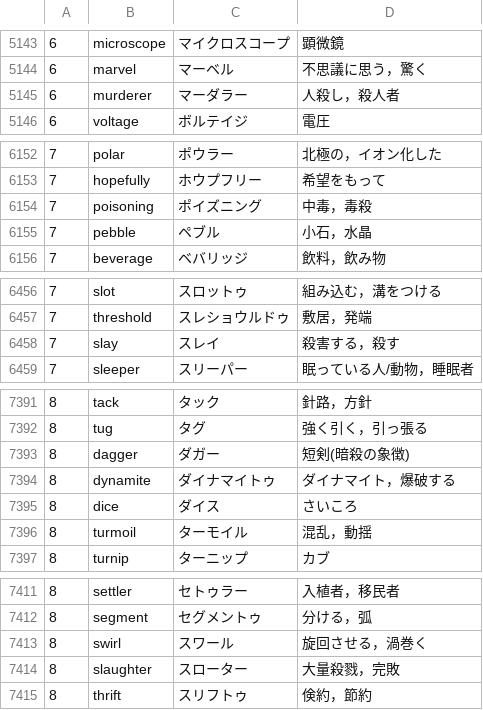
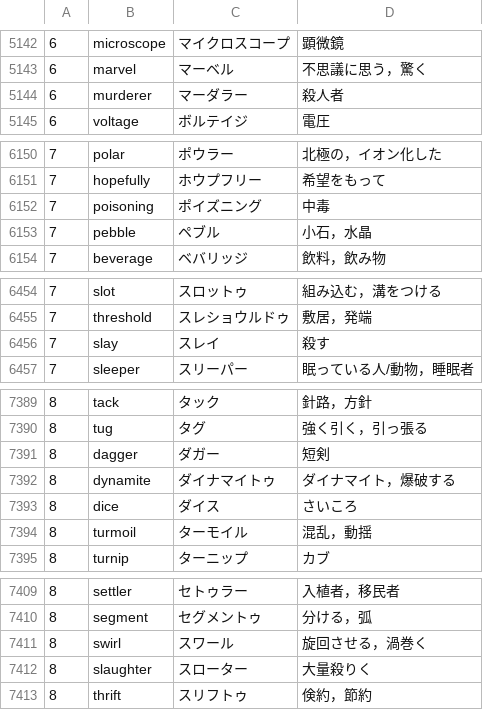
Before and after one commit to gdg-nara/nantango, a CSV file: assets/data/data.csv, drawn as a sheet; only a part is shown, gaps mark what is left out; the diff covers the shown part only.

```diff
--- a/assets/data/data.csv
+++ b/assets/data/data.csv
@@ -5144,3 +5143,3 @@
 6,marvel,マーベル,不思議に思う，驚く
-6,murderer,マーダラー,人殺し，殺人者
+6,murderer,マーダラー,殺人者
 6,voltage,ボルテイジ,電圧
@@ -6153,3 +6151,3 @@
 7,hopefully,ホウプフリー,希望をもって
-7,poisoning,ポイズニング,中毒，毒殺
+7,poisoning,ポイズニング,中毒
 7,pebble,ペブル,小石，水晶
@@ -6457,3 +6455,3 @@
 7,threshold,スレショウルドゥ,敷居，発端
-7,slay,スレイ,殺害する，殺す
+7,slay,スレイ,殺す
 7,sleeper,スリーパー,眠っている人/動物，睡眠者
@@ -7392,3 +7390,3 @@
 8,tug,タグ,強く引く，引っ張る
-8,dagger,ダガー,短剣(暗殺の象徴)
+8,dagger,ダガー,短剣
 8,dynamite,ダイナマイトゥ,ダイナマイト，爆破する
@@ -7413,3 +7411,3 @@
 8,swirl,スワール,旋回させる，渦巻く
-8,slaughter,スローター,大量殺戮，完敗
+8,slaughter,スローター,大量殺りく
 8,thrift,スリフトゥ,倹約，節約
```
Also changed, not shown: 2 removed rows and 24 edited cells elsewhere in this file.
